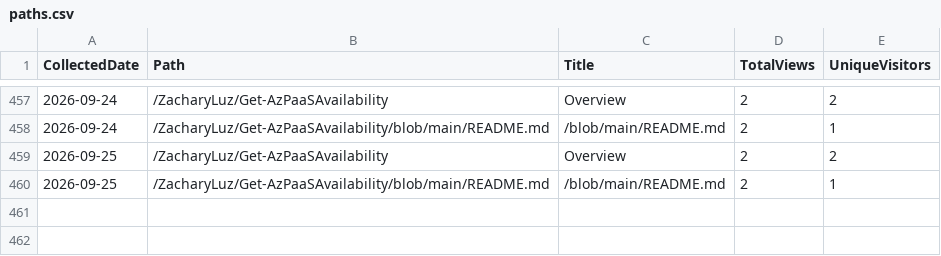
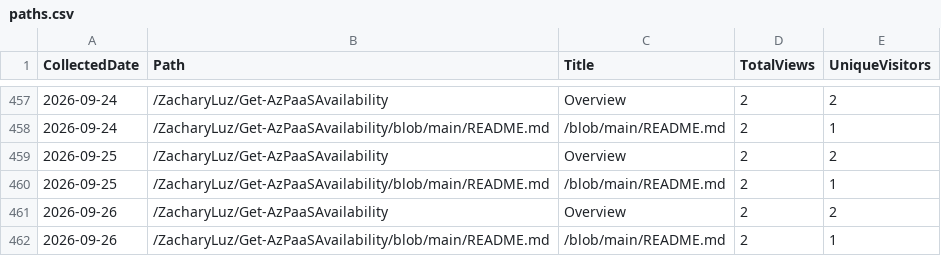
Before and after one commit to ZacharyLuz/Get-AzPaaSAvailability, a CSV file: data/paths.csv, drawn as a sheet; only a part is shown, gaps mark what is left out.

```diff
--- a/data/paths.csv
+++ b/data/paths.csv
@@ -460 +460,3 @@ CollectedDate,Path,Title,TotalViews,UniqueVisitors
 "2026-09-25","/ZacharyLuz/Get-AzPaaSAvailability/blob/main/README.md","/blob/main/README.md",2,1
+"2026-09-26","/ZacharyLuz/Get-AzPaaSAvailability","Overview",2,2
+"2026-09-26","/ZacharyLuz/Get-AzPaaSAvailability/blob/main/README.md","/blob/main/README.md",2,1
```
Also changed, not shown: data/referrers.csv, data/release-downloads.csv, 3 other files.
